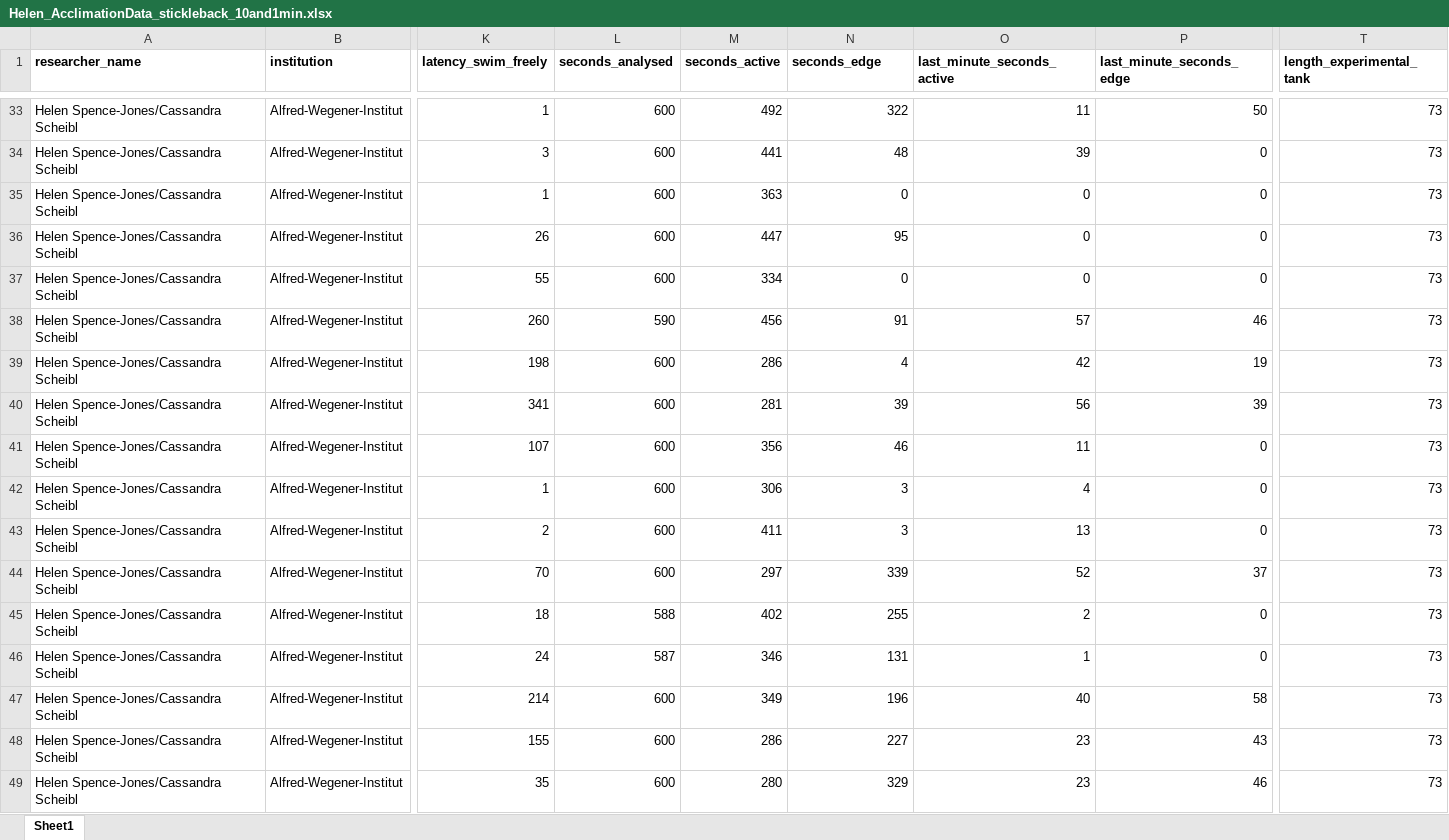
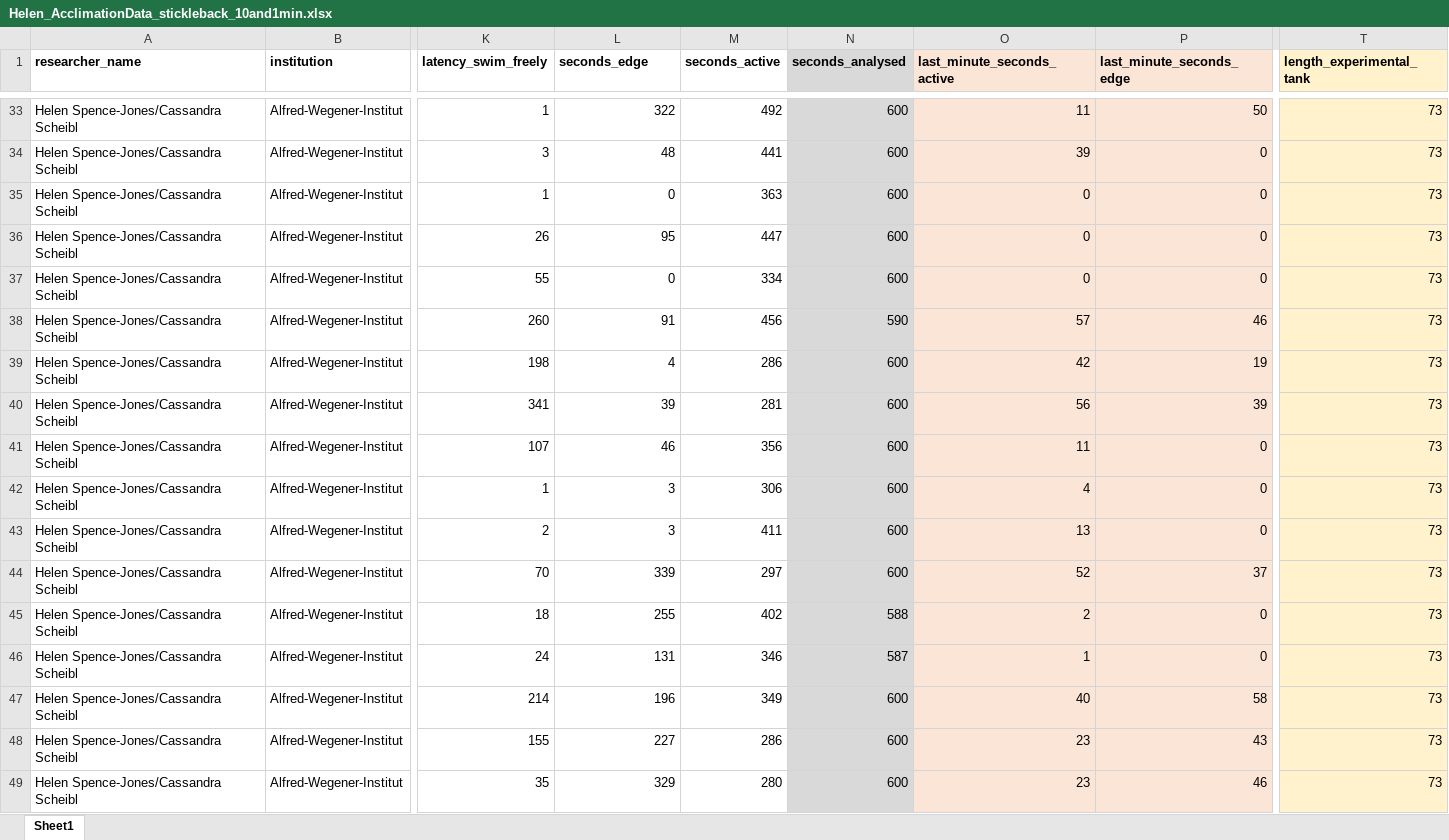
Before and after one commit to SusZaj/Acclimation, an Excel workbook: raw data/Helen_AcclimationData_stickleback_10and1min.xlsx, sheet Sheet1, drawn as a sheet; only a part is shown, gaps mark what is left out; values as stored, in another font and other column widths than the file's, no borders; the diff covers the shown part only; the diff names each change by its address in the sheet, - before the commit and + after, or states it on an @@ line.

```diff
--- a/raw data/Helen_AcclimationData_stickleback_10and1min.xlsx (sheet Sheet1)
+++ b/raw data/Helen_AcclimationData_stickleback_10and1min.xlsx (sheet Sheet1)
-L1: seconds_analysed
+L1: seconds_edge
-N1: seconds_edge
+N1: seconds_analysed
-N1:N49 fill: none
+N1:N49 fill: #D9D9D9
-O1:P49 fill: none
+O1:P49 fill: #FBE5D6
-T1:T49 fill: none
+T1:T49 fill: #FFF2CC
-L33 (seconds_edge): 600
+L33 (seconds_edge): 322
-N33 (seconds_analysed): 322
+N33 (seconds_analysed): 600
-L34 (seconds_edge): 600
+L34 (seconds_edge): 48
-N34 (seconds_analysed): 48
+N34 (seconds_analysed): 600
-L35 (seconds_edge): 600
+L35 (seconds_edge): 0
-N35 (seconds_analysed): 0
+N35 (seconds_analysed): 600
-L36 (seconds_edge): 600
+L36 (seconds_edge): 95
-N36 (seconds_analysed): 95
+N36 (seconds_analysed): 600
-L37 (seconds_edge): 600
+L37 (seconds_edge): 0
-N37 (seconds_analysed): 0
+N37 (seconds_analysed): 600
-L38 (seconds_edge): 590
+L38 (seconds_edge): 91
-N38 (seconds_analysed): 91
+N38 (seconds_analysed): 590
-L39 (seconds_edge): 600
+L39 (seconds_edge): 4
-N39 (seconds_analysed): 4
+N39 (seconds_analysed): 600
-L40 (seconds_edge): 600
+L40 (seconds_edge): 39
-N40 (seconds_analysed): 39
+N40 (seconds_analysed): 600
-L41 (seconds_edge): 600
+L41 (seconds_edge): 46
-N41 (seconds_analysed): 46
+N41 (seconds_analysed): 600
-L42:L43 (seconds_edge): 600
+L42:L43 (seconds_edge): 3
-N42:N43 (seconds_analysed): 3
+N42:N43 (seconds_analysed): 600
-L44 (seconds_edge): 600
+L44 (seconds_edge): 339
-N44 (seconds_analysed): 339
+N44 (seconds_analysed): 600
-L45 (seconds_edge): 588
+L45 (seconds_edge): 255
-N45 (seconds_analysed): 255
+N45 (seconds_analysed): 588
-L46 (seconds_edge): 587
+L46 (seconds_edge): 131
-N46 (seconds_analysed): 131
+N46 (seconds_analysed): 587
-L47 (seconds_edge): 600
+L47 (seconds_edge): 196
-N47 (seconds_analysed): 196
+N47 (seconds_analysed): 600
-L48 (seconds_edge): 600
+L48 (seconds_edge): 227
-N48 (seconds_analysed): 227
+N48 (seconds_analysed): 600
-L49 (seconds_edge): 600
+L49 (seconds_edge): 329
-N49 (seconds_analysed): 329
+N49 (seconds_analysed): 600
```
Also changed, not shown: 110 edited cells and cell formats elsewhere in this sheet, raw data/data collection template_2026_03_09.xlsx, 2 other files.
